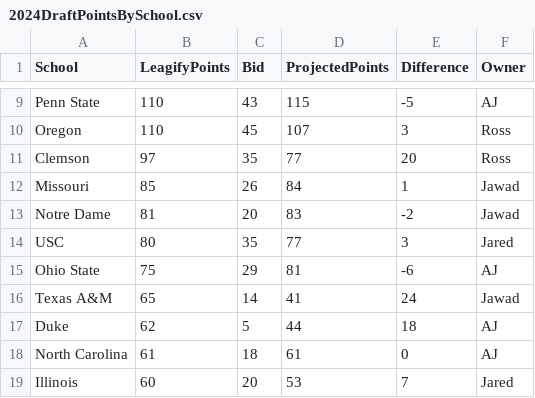
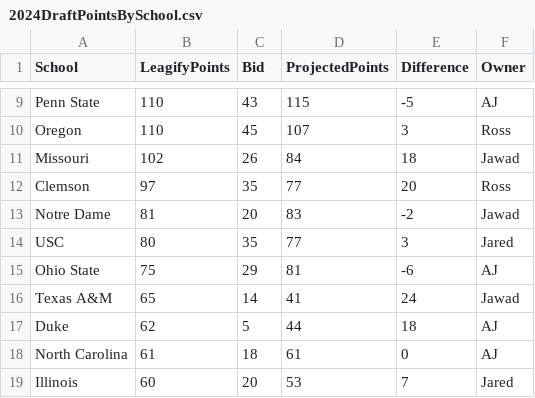
Before and after one commit to zo0o0ot/draft-scorer-nfl, a CSV file: leagify-result-stats/2024/2024DraftPointsBySchool.csv, drawn as a sheet; only a part is shown, gaps mark what is left out.

```diff
--- a/leagify-result-stats/2024/2024DraftPointsBySchool.csv
+++ b/leagify-result-stats/2024/2024DraftPointsBySchool.csv
@@ -10,4 +10,4 @@ Penn State,110,43,115,-5,AJ
 Oregon,110,45,107,3,Ross
+Missouri,102,26,84,18,Jawad
 Clemson,97,35,77,20,Ross
-Missouri,85,26,84,1,Jawad
 Notre Dame,81,20,83,-2,Jawad
```
Also changed, not shown: leagify-result-stats/2024/2024LeagifySchoolStats.csv, 4 other files.
